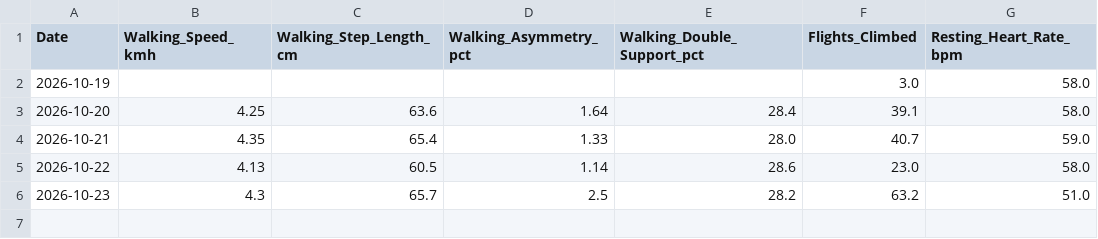
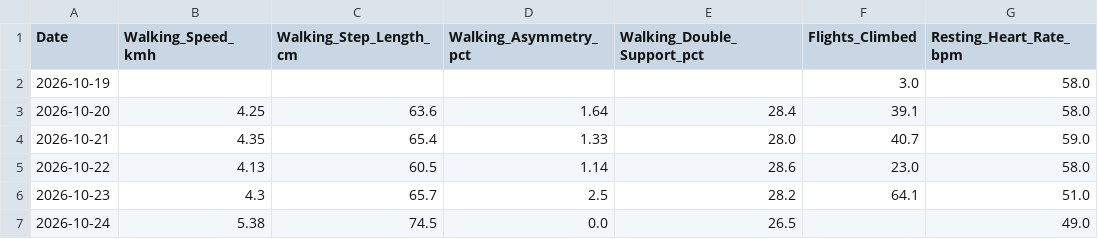
Before and after one commit to ayrtonxandre/agy, a CSV file: apple_mobility_biomechanics.csv, drawn as a sheet.

Commit message:
chore(data): apple health webhook sync [2026-10-24 10:17]

```diff
--- a/apple_mobility_biomechanics.csv
+++ b/apple_mobility_biomechanics.csv
@@ -5,2 +5,3 @@ Date,Walking_Speed_kmh,Walking_Step_Length_cm,Walking_Asymmetry_pct,Walking_Doub
 2026-10-22,4.13,60.5,1.14,28.6,23.0,58.0
-2026-10-23,4.3,65.7,2.5,28.2,63.2,51.0
+2026-10-23,4.3,65.7,2.5,28.2,64.1,51.0
+2026-10-24,5.38,74.5,0.0,26.5,,49.0
```
Also changed, not shown: apple_body_composition.csv, apple_daily_activity.csv, 17 other files.
